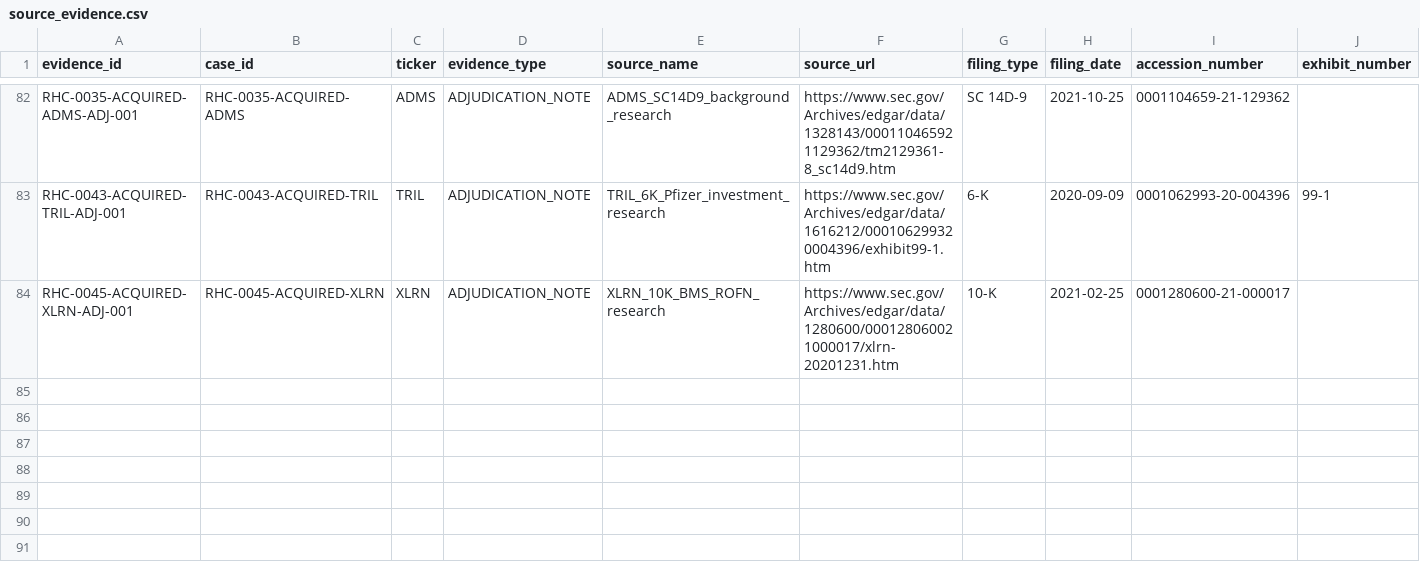
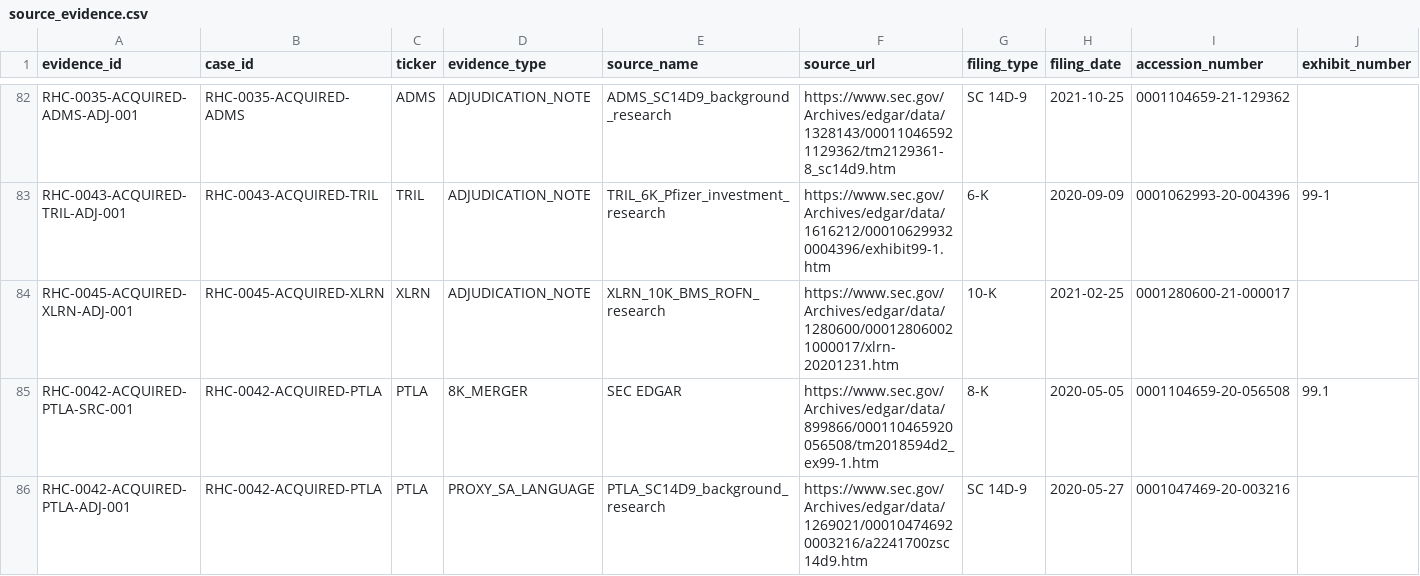
Before and after one commit to jackdiemar/ma-scanner, a CSV file: data/historical_cases/source_evidence.csv, drawn as a sheet; only a part is shown, gaps mark what is left out; rows hold the shown columns only; the diff names each change by its address in the sheet, - before the commit and + after, or states it on an @@ line.

Commit message:
Resolve PTLA as private-background-only acquisition case

```diff
--- a/data/historical_cases/source_evidence.csv
+++ b/data/historical_cases/source_evidence.csv
+row 85: RHC-0042-ACQUIRED-PTLA-SRC-001 | RHC-0042-ACQUIRED-PTLA | PTLA | 8K_MERGER | SEC EDGAR | https://www.sec.gov/Archives/edgar/data/899866/000110465920056508/tm2018594d2_ex99-1.htm | 8-K | 2020-05-05 | 0001104659-20-056508 | 99.1
+row 86: RHC-0042-ACQUIRED-PTLA-ADJ-001 | RHC-0042-ACQUIRED-PTLA | PTLA | PROXY_SA_LANGUAGE | PTLA_SC14D9_background_research | https://www.sec.gov/Archives/edgar/data/1269021/000104746920003216/a2241700zsc14d9.htm | SC 14D-9 | 2020-05-27 | 0001047469-20-003216
```
Also changed, not shown: data/historical_cases/acquisition_announcement_dates.csv, data/historical_cases/acquisition_prior_signal_batch_results.csv, 7 other files.
